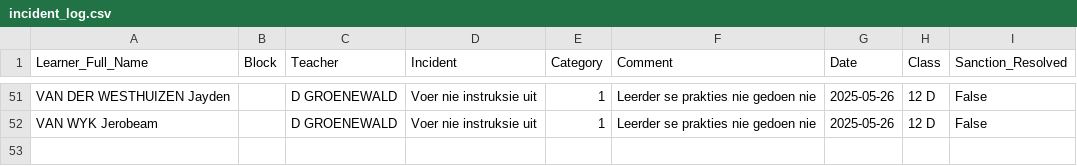
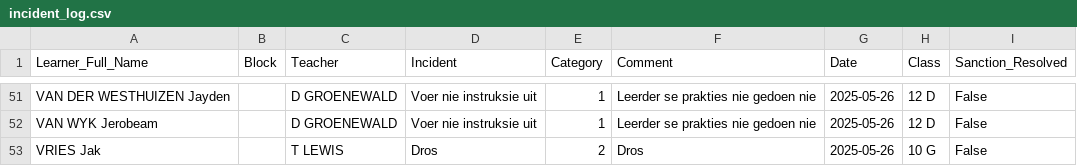
Before and after one commit to arnoldtRealph/insident, a CSV file: incident_log.csv, drawn as a sheet; only a part is shown, gaps mark what is left out; the diff names each change by its address in the sheet, - before the commit and + after, or states it on an @@ line.

Commit message:
Updated incident_log.csv with new incident

```diff
--- a/incident_log.csv
+++ b/incident_log.csv
+row 53: VRIES Jak |  | T LEWIS | Dros | 2 | Dros | 2025-05-26 | 10 G | False
```
